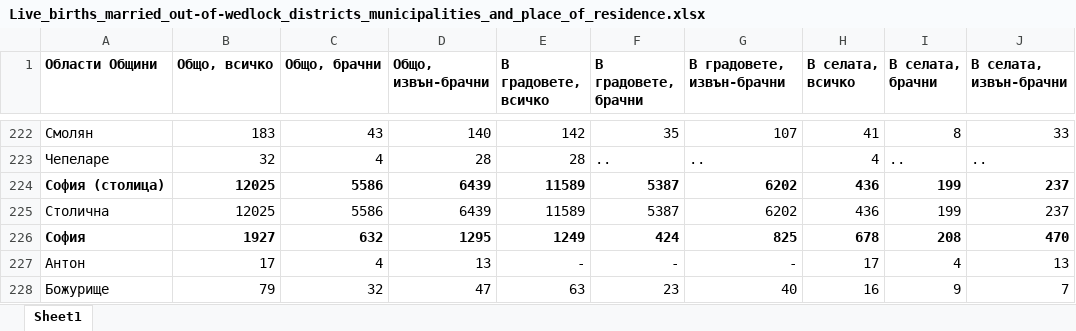
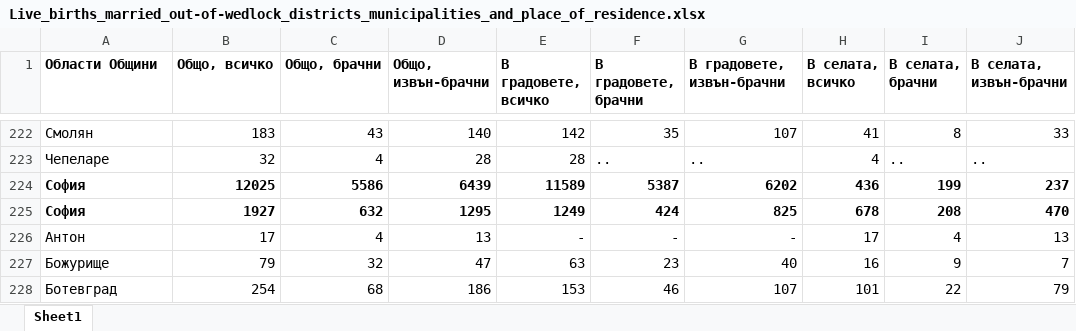
Before and after one commit to clickcafence/live_births, an Excel workbook: Live_births_married_out-of-wedlock_districts_municipalities_and_place_of_residence.xlsx, sheet Sheet1, drawn as a sheet; only a part is shown, gaps mark what is left out; the shorter side is filled out with more unchanged rows; values as stored, in another font and other column widths than the file's, no borders; the diff names each change by its address in the sheet, - before the commit and + after, or states it on an @@ line.

```diff
--- a/Live_births_married_out-of-wedlock_districts_municipalities_and_place_of_residence.xlsx (sheet Sheet1)
+++ b/Live_births_married_out-of-wedlock_districts_municipalities_and_place_of_residence.xlsx (sheet Sheet1)
-A224 (Области Общини): София (столица)
+A224 (Области Общини): София
-row 225: Столична | 12025 | 5586 | 6439 | 11589 | 5387 | 6202 | 436 | 199 | 237
```
Also changed, not shown: 3 other files.
